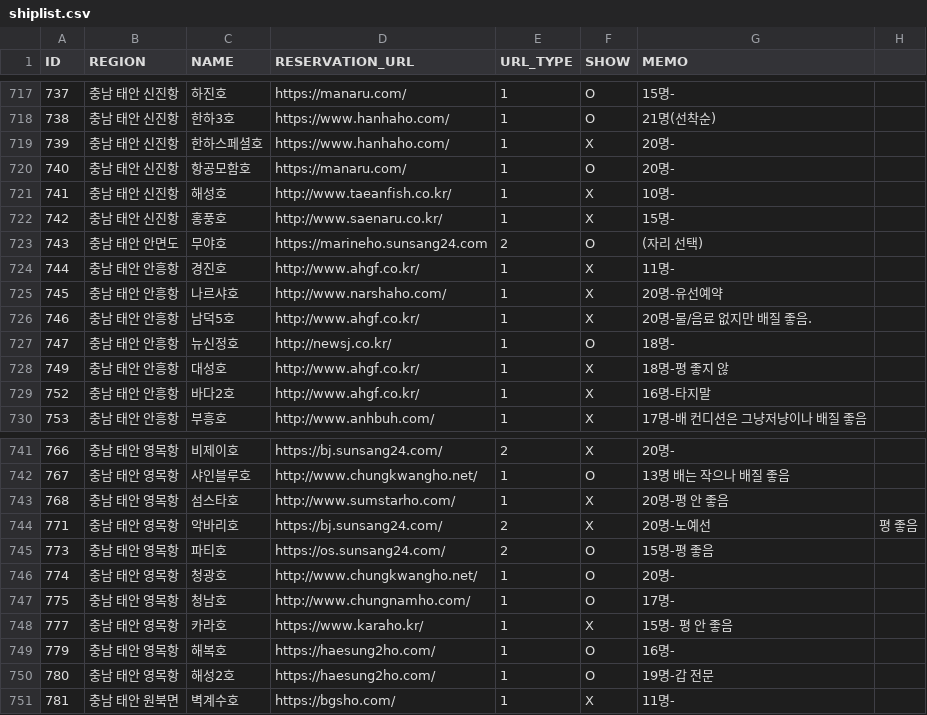
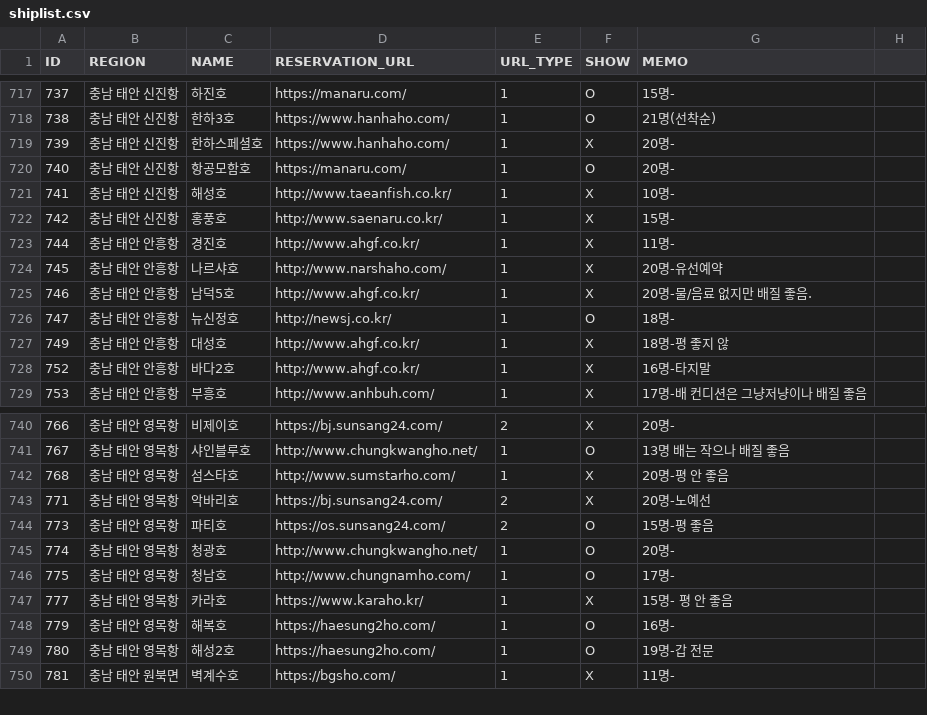
Before and after one commit to seong-geon-choi/ship, a CSV file: shiplist.csv, drawn as a sheet; only a part is shown, gaps mark what is left out.

Commit message:
배 목록 업데이트

```diff
--- a/shiplist.csv
+++ b/shiplist.csv
@@ -722,3 +722,2 @@ ID,REGION,NAME,RESERVATION_URL,URL_TYPE,SHOW,MEMO
 742,충남 태안 신진항,홍풍호,http://www.saenaru.co.kr/,1,X,15명-
-743,충남 태안 안면도,무야호,https://marineho.sunsang24.com,2,O,(자리 선택)
 744,충남 태안 안흥항,경진호,http://www.ahgf.co.kr/,1,X,11명-
@@ -743,3 +742,3 @@ ID,REGION,NAME,RESERVATION_URL,URL_TYPE,SHOW,MEMO
 768,충남 태안 영목항,섬스타호,http://www.sumstarho.com/,1,X,20명-평 안 좋음
-771,충남 태안 영목항,악바리호,https://bj.sunsang24.com/,2,X,20명-노예선, 평 좋음
+771,충남 태안 영목항,악바리호,https://bj.sunsang24.com/,2,X,20명-노예선
 773,충남 태안 영목항,파티호,https://os.sunsang24.com/,2,O,15명-평 좋음
```
